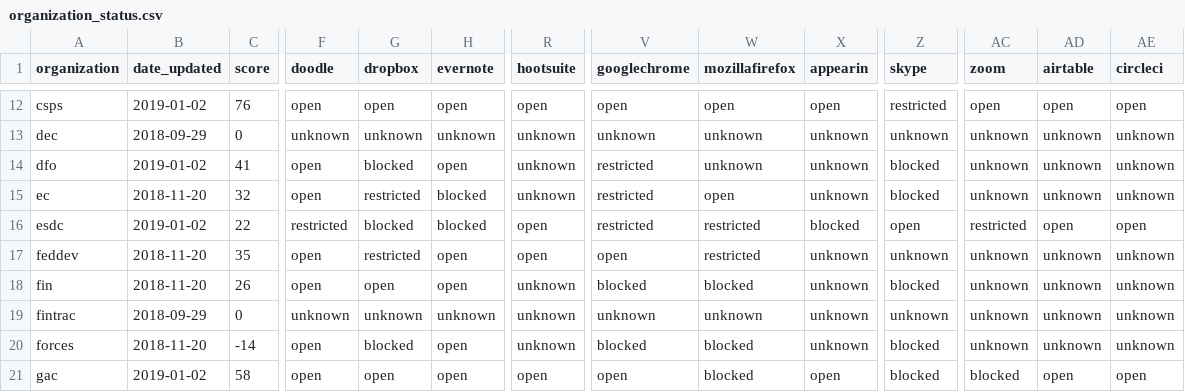
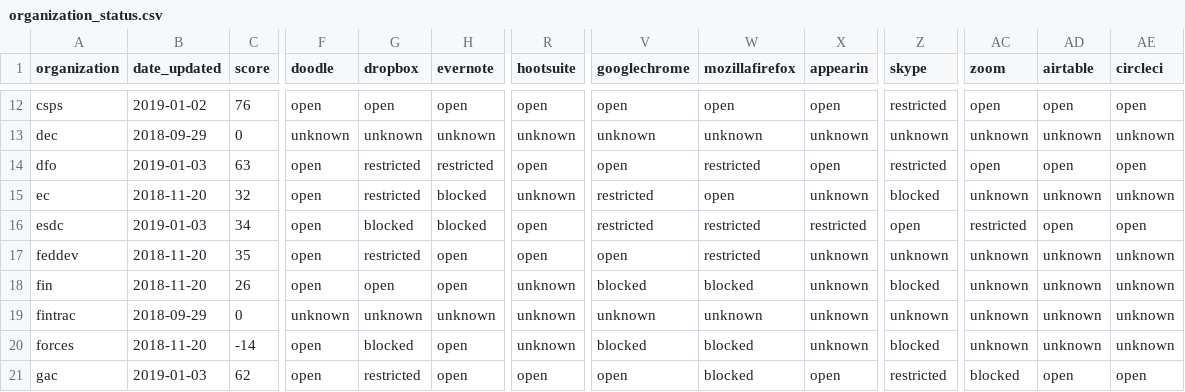
Before and after one commit to isthisblocked/isthisblockedinmydepartment.ca, a CSV file: src/data/organization_status.csv, drawn as a sheet; only a part is shown, gaps mark what is left out; the diff covers the shown part only; the diff names each change by its address in the sheet, - before the commit and + after, or states it on an @@ line.

```diff
--- a/src/data/organization_status.csv
+++ b/src/data/organization_status.csv
-B14 (date_updated): 2019-01-02
+B14 (date_updated): 2019-01-03
-C14 (score): 41
+C14 (score): 63
-G14 (dropbox): blocked
+G14 (dropbox): restricted
-H14 (evernote): open
+H14 (evernote): restricted
-R14 (hootsuite): unknown
+R14 (hootsuite): open
-V14 (googlechrome): restricted
+V14 (googlechrome): open
-W14 (mozillafirefox): unknown
+W14 (mozillafirefox): restricted
-X14 (appearin): unknown
+X14 (appearin): open
-Z14 (skype): blocked
+Z14 (skype): restricted
-AC14 (zoom): unknown
+AC14 (zoom): open
-AD14 (airtable): unknown
+AD14 (airtable): open
-AE14 (circleci): unknown
+AE14 (circleci): open
-B16 (date_updated): 2019-01-02
+B16 (date_updated): 2019-01-03
-C16 (score): 22
+C16 (score): 34
-F16 (doodle): restricted
+F16 (doodle): open
-X16 (appearin): blocked
+X16 (appearin): restricted
-B21 (date_updated): 2019-01-02
+B21 (date_updated): 2019-01-03
-C21 (score): 58
+C21 (score): 62
-G21 (dropbox): open
+G21 (dropbox): restricted
-Z21 (skype): blocked
+Z21 (skype): restricted
```
Also changed, not shown: 107 edited cells elsewhere in this file.
